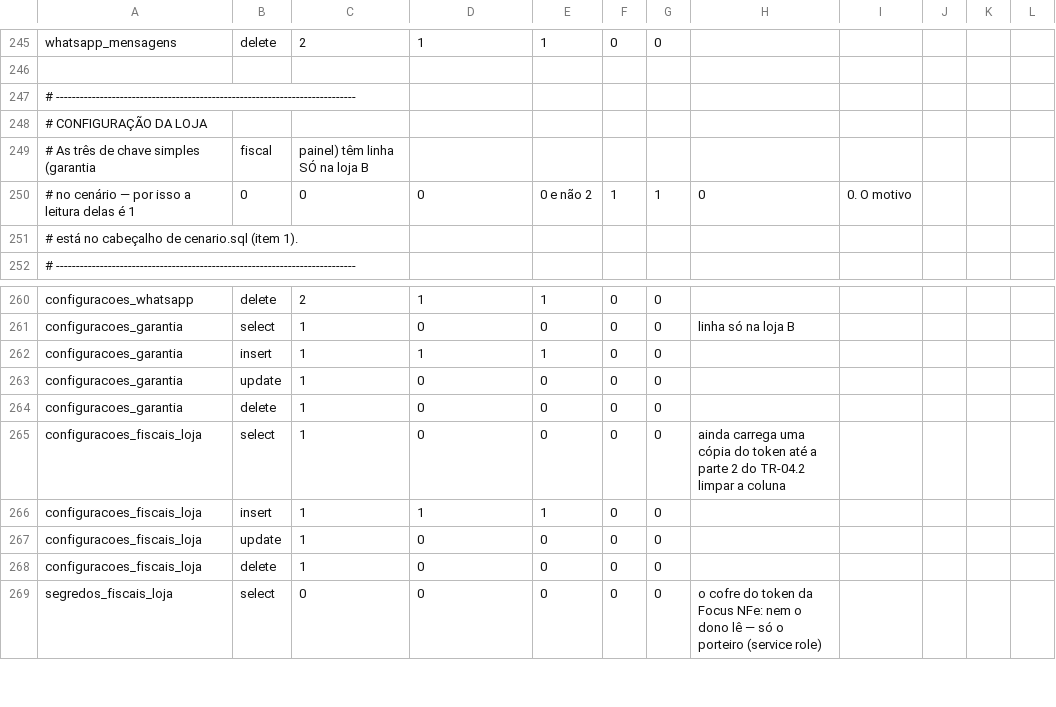
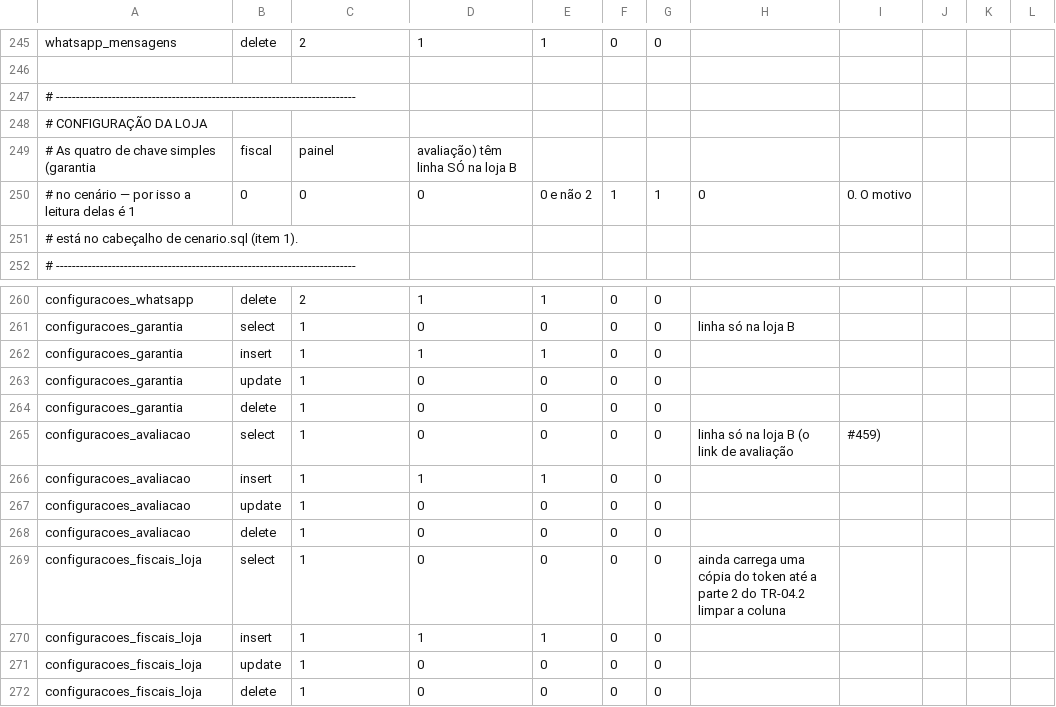
Before and after one commit to sakura-corp/sakura-system-ace, a CSV file: supabase/testes-rls/expectativas.csv, drawn as a sheet; only a part is shown, gaps mark what is left out; the shorter side is filled out with more unchanged rows; removed rows and columns are numbered as before the commit, all else as after; the diff names each change by its address in the sheet, - before the commit and + after, or states it on an @@ line.

```diff
--- a/supabase/testes-rls/expectativas.csv
+++ b/supabase/testes-rls/expectativas.csv
-row 249: # As três de chave simples (garantia | fiscal | painel) têm linha SÓ na loja B
+row 249: # As quatro de chave simples (garantia | fiscal | painel | avaliação) têm linha SÓ na loja B
+row 265: configuracoes_avaliacao | select | 1 | 0 | 0 | 0 | 0 | linha só na loja B (o link de avaliação | #459)
+row 266: configuracoes_avaliacao | insert | 1 | 1 | 1 | 0 | 0
+row 267: configuracoes_avaliacao | update | 1 | 0 | 0 | 0 | 0
+row 268: configuracoes_avaliacao | delete | 1 | 0 | 0 | 0 | 0
```
Also changed, not shown: 8 other files.
